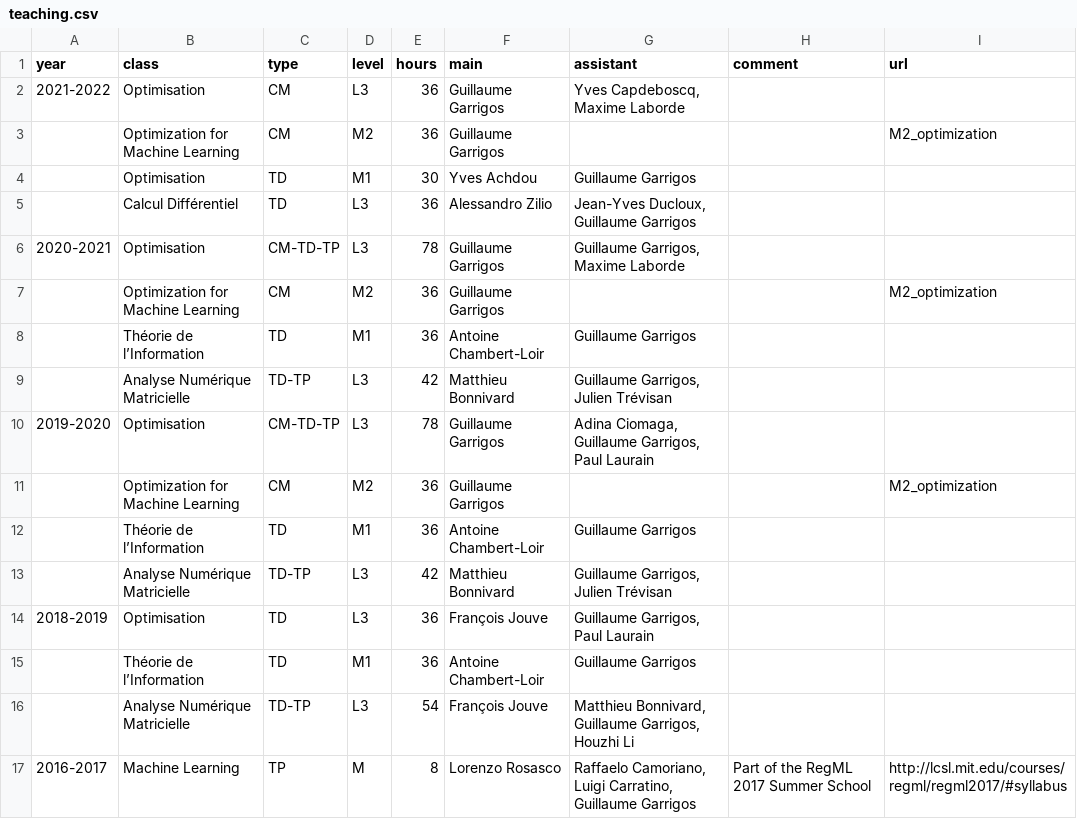
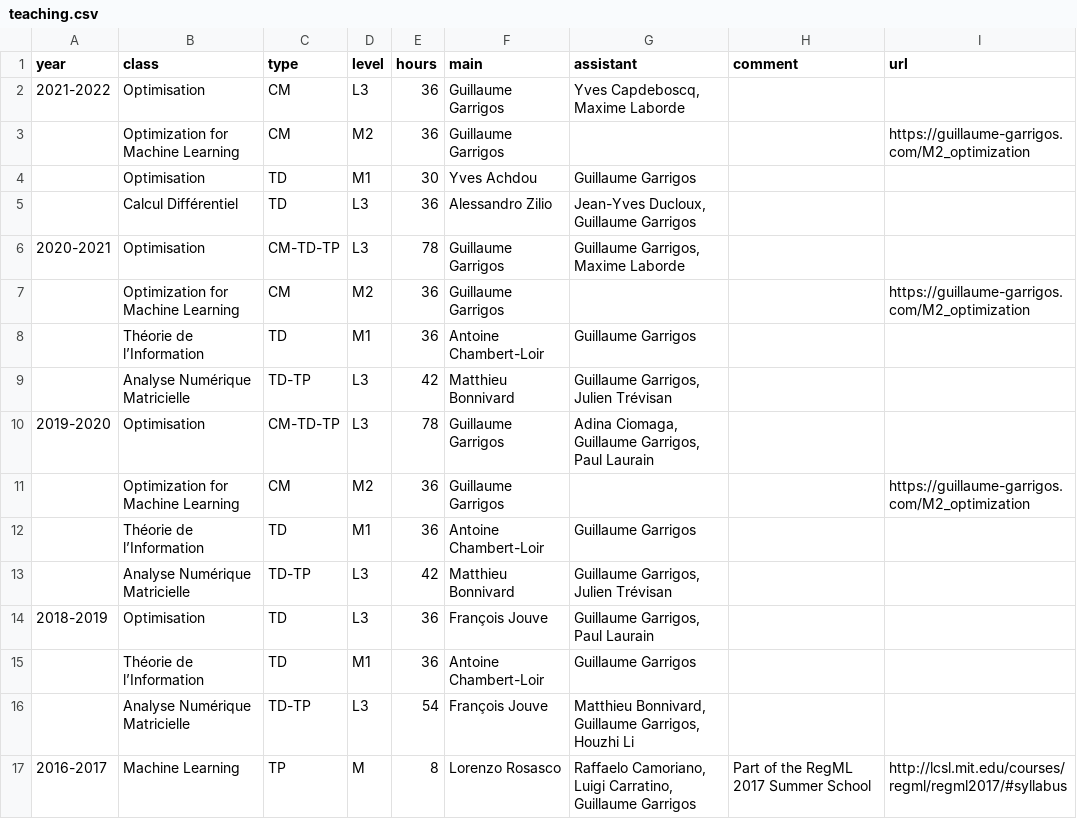
Before and after one commit to Guillaume-Garrigos/guillaume-garrigos.github.io, a CSV file: _data/teaching.csv, drawn as a sheet; only a part is shown.

Commit message:
absolute link needed for CV

```diff
--- a/_data/teaching.csv
+++ b/_data/teaching.csv
@@ -2,3 +2,3 @@ year,class,type,level,hours,main,assistant,comment,url
 2021-2022,Optimisation,CM,L3,36,Guillaume Garrigos,"Yves Capdeboscq, Maxime Laborde",,
-,Optimization for Machine Learning,CM,M2,36,Guillaume Garrigos,,,M2_optimization
+,Optimization for Machine Learning,CM,M2,36,Guillaume Garrigos,,,https://guillaume-garrigos.com/M2_optimization
 ,Optimisation,TD,M1,30,Yves Achdou,Guillaume Garrigos,,
@@ -6,3 +6,3 @@ year,class,type,level,hours,main,assistant,comment,url
 2020-2021,Optimisation,CM-TD-TP,L3,78,Guillaume Garrigos,"Guillaume Garrigos, Maxime Laborde",,
-,Optimization for Machine Learning,CM,M2,36,Guillaume Garrigos,,,M2_optimization
+,Optimization for Machine Learning,CM,M2,36,Guillaume Garrigos,,,https://guillaume-garrigos.com/M2_optimization
 ,Théorie de l’Information,TD,M1,36,Antoine Chambert-Loir,Guillaume Garrigos,,
@@ -10,3 +10,3 @@ year,class,type,level,hours,main,assistant,comment,url
 2019-2020,Optimisation,CM-TD-TP,L3,78,Guillaume Garrigos,"Adina Ciomaga, Guillaume Garrigos, Paul Laurain",,
-,Optimization for Machine Learning,CM,M2,36,Guillaume Garrigos,,,M2_optimization
+,Optimization for Machine Learning,CM,M2,36,Guillaume Garrigos,,,https://guillaume-garrigos.com/M2_optimization
 ,Théorie de l’Information,TD,M1,36,Antoine Chambert-Loir,Guillaume Garrigos,,
```
